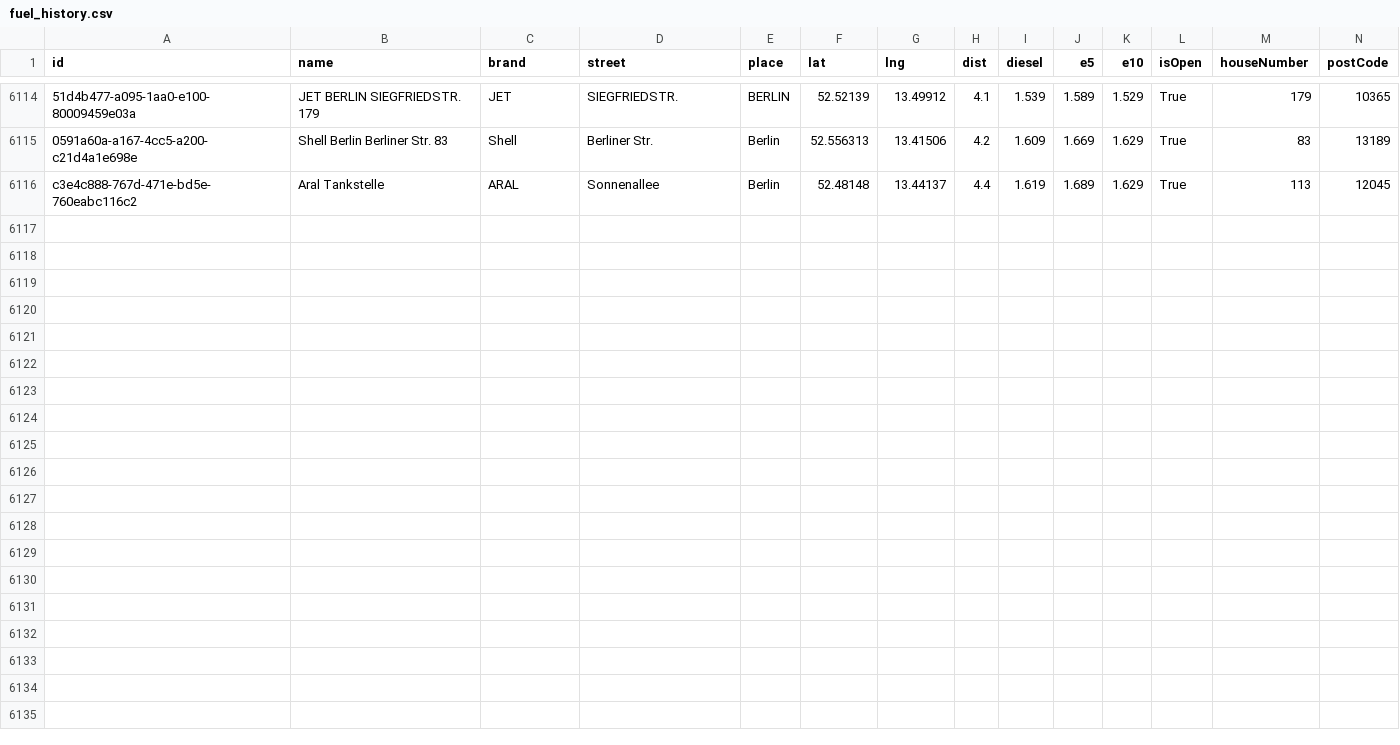
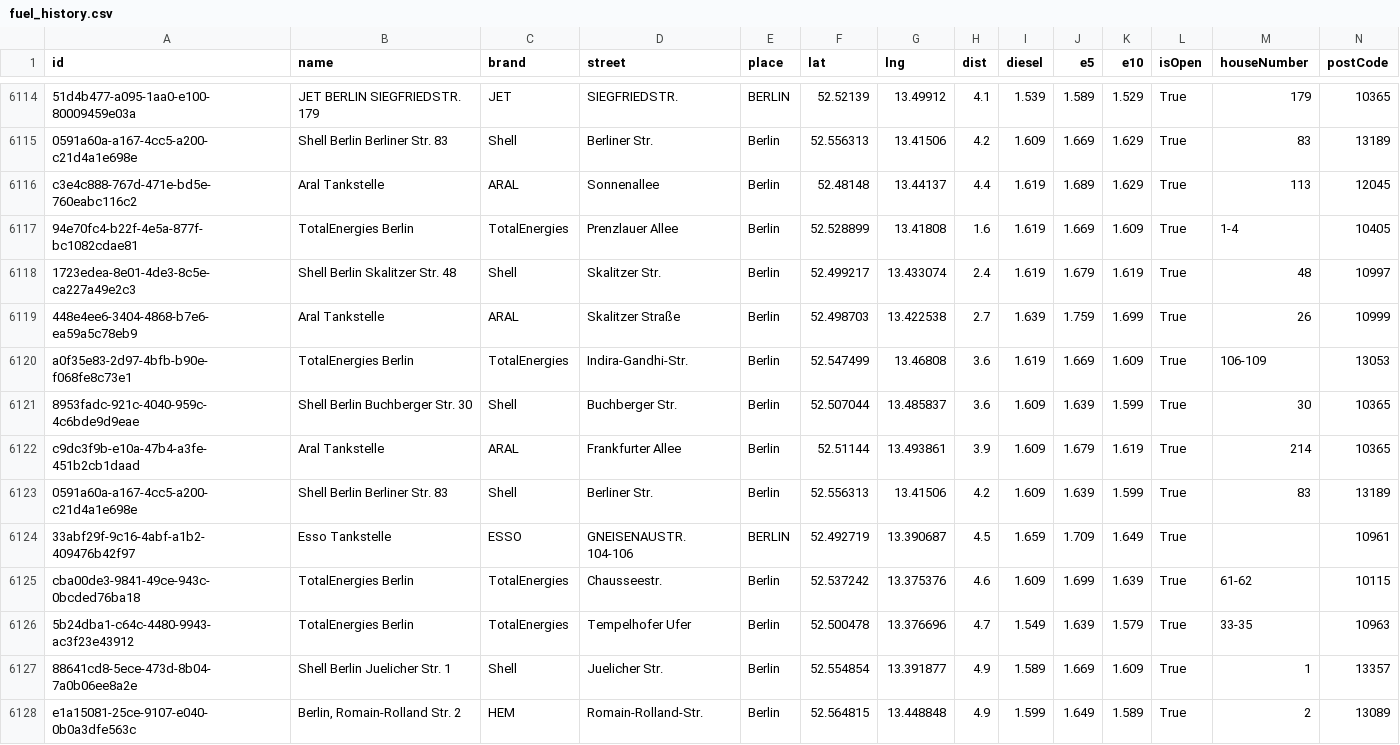
Before and after one commit to vineethmadambi/fuel-tracker, a CSV file: fuel_history.csv, drawn as a sheet; only a part is shown, gaps mark what is left out; rows hold the shown columns only; the diff names each change by its address in the sheet, - before the commit and + after, or states it on an @@ line.

```diff
--- a/fuel_history.csv
+++ b/fuel_history.csv
+row 6117: 94e70fc4-b22f-4e5a-877f-bc1082cdae81 | TotalEnergies Berlin | TotalEnergies | Prenzlauer Allee | Berlin | 52.528899 | 13.41808 | 1.6 | 1.619 | 1.669 | 1.609 | True | 1-4 | 10405
+row 6118: 1723edea-8e01-4de3-8c5e-ca227a49e2c3 | Shell Berlin Skalitzer Str. 48 | Shell | Skalitzer Str. | Berlin | 52.499217 | 13.433074 | 2.4 | 1.619 | 1.679 | 1.619 | True | 48 | 10997
+row 6119: 448e4ee6-3404-4868-b7e6-ea59a5c78eb9 | Aral Tankstelle | ARAL | Skalitzer Straße | Berlin | 52.498703 | 13.422538 | 2.7 | 1.639 | 1.759 | 1.699 | True | 26 | 10999
+row 6120: a0f35e83-2d97-4bfb-b90e-f068fe8c73e1 | TotalEnergies Berlin | TotalEnergies | Indira-Gandhi-Str. | Berlin | 52.547499 | 13.46808 | 3.6 | 1.619 | 1.669 | 1.609 | True | 106-109 | 13053
+row 6121: 8953fadc-921c-4040-959c-4c6bde9d9eae | Shell Berlin Buchberger Str. 30 | Shell | Buchberger Str. | Berlin | 52.507044 | 13.485837 | 3.6 | 1.609 | 1.639 | 1.599 | True | 30 | 10365
+row 6122: c9dc3f9b-e10a-47b4-a3fe-451b2cb1daad | Aral Tankstelle | ARAL | Frankfurter Allee | Berlin | 52.51144 | 13.493861 | 3.9 | 1.609 | 1.679 | 1.619 | True | 214 | 10365
+row 6123: 0591a60a-a167-4cc5-a200-c21d4a1e698e | Shell Berlin Berliner Str. 83 | Shell | Berliner Str. | Berlin | 52.556313 | 13.41506 | 4.2 | 1.609 | 1.639 | 1.599 | True | 83 | 13189
+row 6124: 33abf29f-9c16-4abf-a1b2-409476b42f97 | Esso Tankstelle | ESSO | GNEISENAUSTR. 104-106 | BERLIN | 52.492719 | 13.390687 | 4.5 | 1.659 | 1.709 | 1.649 | True |  | 10961
+row 6125: cba00de3-9841-49ce-943c-0bcded76ba18 | TotalEnergies Berlin | TotalEnergies | Chausseestr. | Berlin | 52.537242 | 13.375376 | 4.6 | 1.609 | 1.699 | 1.639 | True | 61-62 | 10115
+row 6126: 5b24dba1-c64c-4480-9943-ac3f23e43912 | TotalEnergies Berlin | TotalEnergies | Tempelhofer Ufer | Berlin | 52.500478 | 13.376696 | 4.7 | 1.549 | 1.639 | 1.579 | True | 33-35 | 10963
+row 6127: 88641cd8-5ece-473d-8b04-7a0b06ee8a2e | Shell Berlin Juelicher Str. 1 | Shell | Juelicher Str. | Berlin | 52.554854 | 13.391877 | 4.9 | 1.589 | 1.669 | 1.609 | True | 1 | 13357
+row 6128: e1a15081-25ce-9107-e040-0b0a3dfe563c | Berlin, Romain-Rolland Str. 2 | HEM | Romain-Rolland-Str. | Berlin | 52.564815 | 13.448848 | 4.9 | 1.599 | 1.649 | 1.589 | True | 2 | 13089
```
